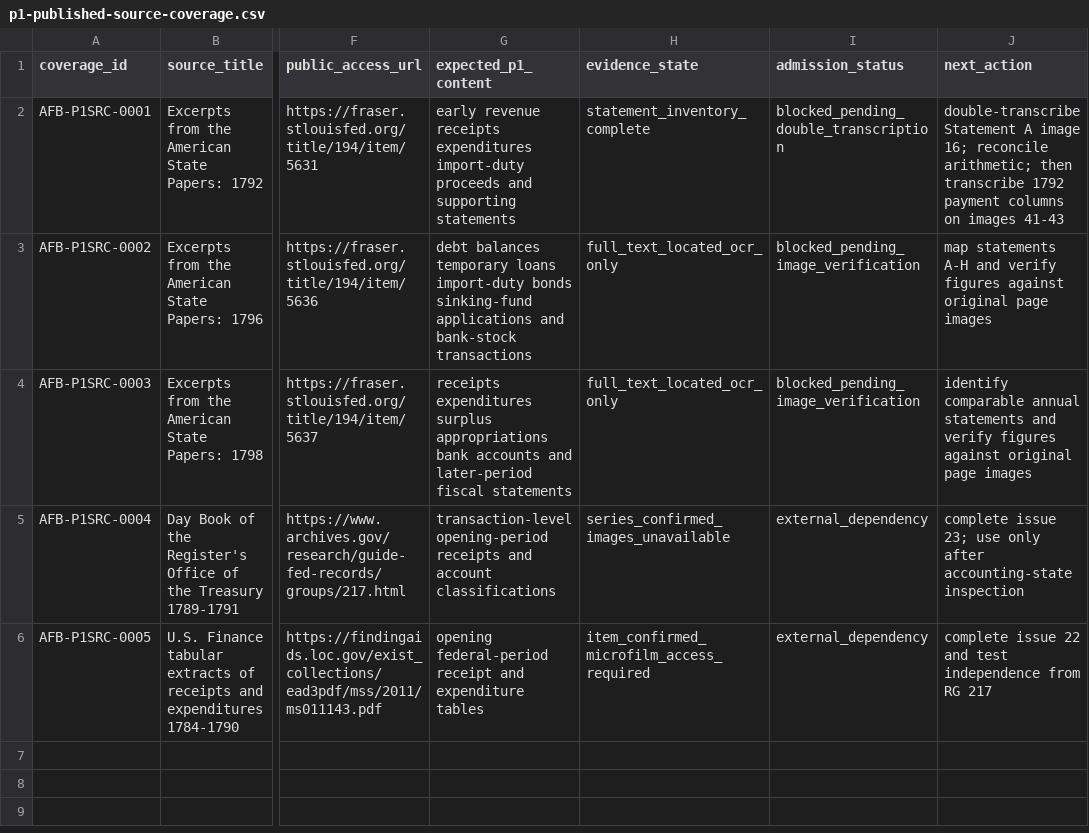
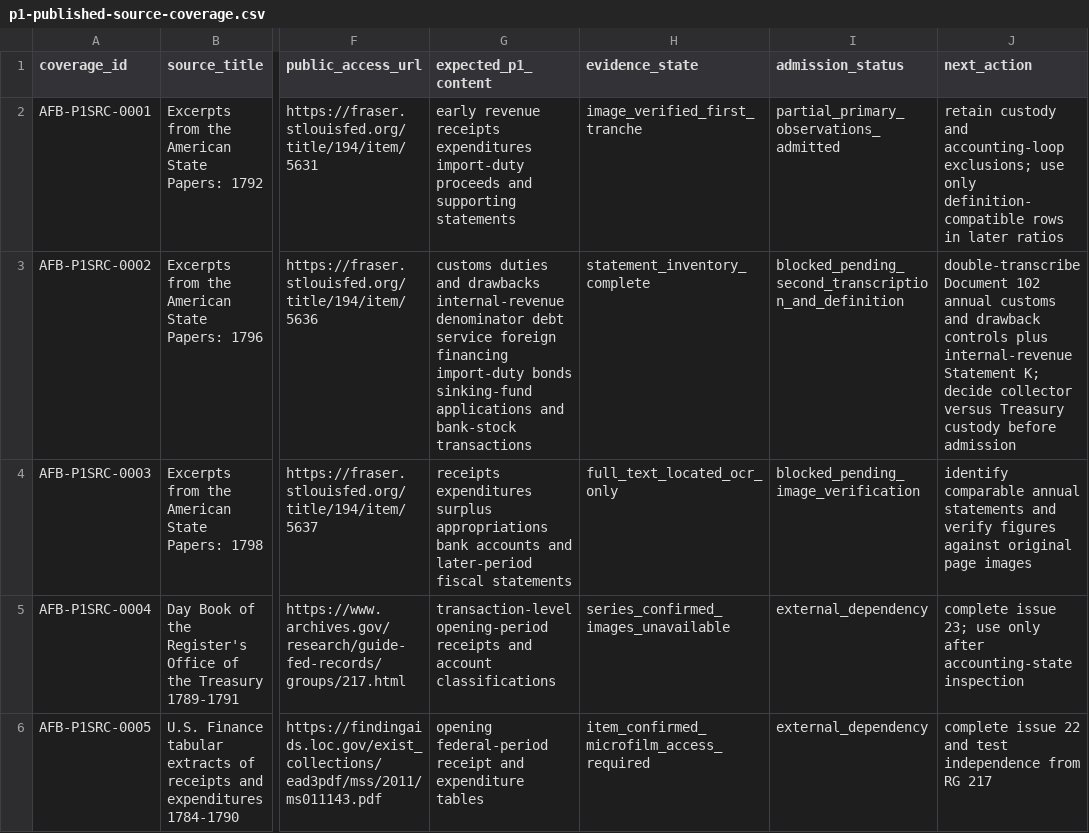
Before and after one commit to danielastone/americas-founding-bet, a CSV file: sources/p1-published-source-coverage.csv, drawn as a sheet; only a part is shown, gaps mark what is left out; the diff names each change by its address in the sheet, - before the commit and + after, or states it on an @@ line.

Commit message:
Update P1 published-source coverage after FRASER 5636 audit

```diff
--- a/sources/p1-published-source-coverage.csv
+++ b/sources/p1-published-source-coverage.csv
-H2 (evidence_state): statement_inventory_complete
+H2 (evidence_state): image_verified_first_tranche
-I2 (admission_status): blocked_pending_double_transcription
+I2 (admission_status): partial_primary_observations_admitted
-J2 (next_action): double-transcribe Statement A image 16; reconcile arithmetic; then transcribe 1792 payment columns on images 41-43
+J2 (next_action): retain custody and accounting-loop exclusions; use only definition-compatible rows in later ratios
-G3 (expected_p1_content): debt balances temporary loans import-duty bonds…
+G3 (expected_p1_content): customs duties and drawbacks internal-revenue denominator debt service foreign financing import-duty bonds…
-H3 (evidence_state): full_text_located_ocr_only
+H3 (evidence_state): statement_inventory_complete
-I3 (admission_status): blocked_pending_image_verification
+I3 (admission_status): blocked_pending_second_transcription_and_definition
-J3 (next_action): map statements A-H and verify figures against original page images
+J3 (next_action): double-transcribe Document 102 annual customs and drawback controls plus internal-revenue Statement K; decide collector versus Treasury custody before admission
```
